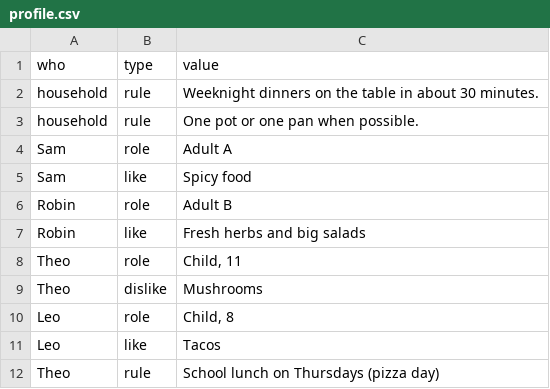
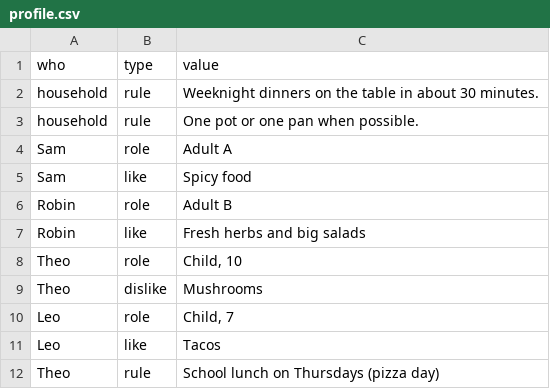
Before and after one commit to msammons/simmer, a CSV file: data/profile.csv, drawn as a sheet.

```diff
--- a/data/profile.csv
+++ b/data/profile.csv
@@ -7,5 +7,5 @@ Robin,role,Adult B
 Robin,like,Fresh herbs and big salads
-Theo,role,"Child, 11"
+Theo,role,"Child, 10"
 Theo,dislike,Mushrooms
-Leo,role,"Child, 8"
+Leo,role,"Child, 7"
 Leo,like,Tacos
```
Also changed, not shown: 8 other files.
